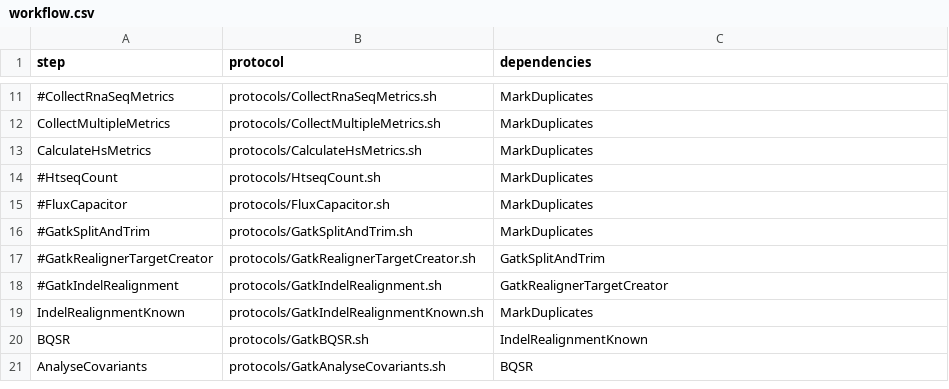
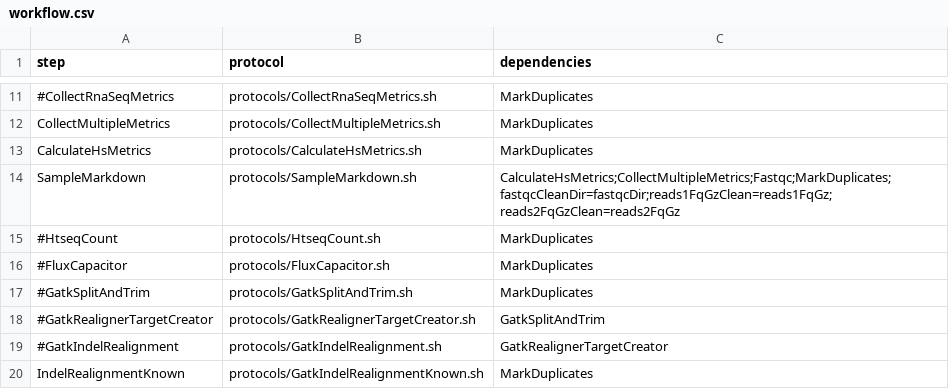
Before and after one commit to mmterpstra/molgenis-c5-TumorNormal, a CSV file: workflow.csv, drawn as a sheet; only a part is shown, gaps mark what is left out; the shorter side is filled out with more unchanged rows; the diff names each change by its address in the sheet, - before the commit and + after, or states it on an @@ line.

```diff
--- a/workflow.csv
+++ b/workflow.csv
+row 14: SampleMarkdown | protocols/SampleMarkdown.sh | CalculateHsMetrics;CollectMultipleMetrics;Fastqc;MarkDuplicates;fastqcCleanDir=fastqcDir;reads1FqGzClean=reads1FqGz;reads2FqGzClean=reads2FqGz
```
Also changed, not shown: parameters.csv, workflow_iont.csv, 5 other files.
